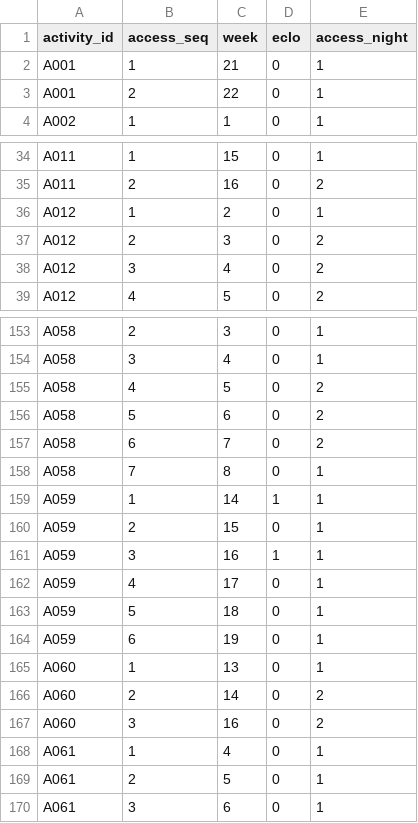
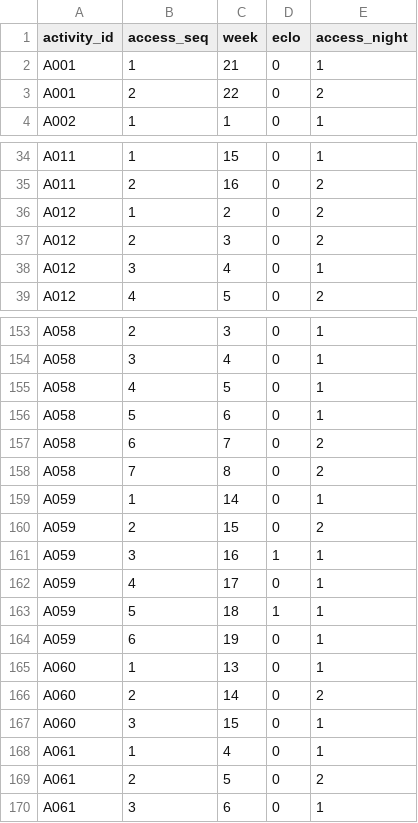
Before and after one commit to ckwflash/nebulax26, a CSV file: outputs/B/SCHEDULE_ACCESS.csv, drawn as a sheet; only a part is shown, gaps mark what is left out; the diff covers the shown part only.

```diff
--- a/outputs/B/SCHEDULE_ACCESS.csv
+++ b/outputs/B/SCHEDULE_ACCESS.csv
@@ -2,3 +2,3 @@ activity_id,access_seq,week,eclo,access_night
 A001,1,21,0,1
-A001,2,22,0,1
+A001,2,22,0,2
 A002,1,1,0,1
@@ -35,5 +35,5 @@ A011,1,15,0,1
 A011,2,16,0,2
-A012,1,2,0,1
+A012,1,2,0,2
 A012,2,3,0,2
-A012,3,4,0,2
+A012,3,4,0,1
 A012,4,5,0,2
@@ -154,11 +154,11 @@ A058,2,3,0,1
 A058,3,4,0,1
-A058,4,5,0,2
-A058,5,6,0,2
+A058,4,5,0,1
+A058,5,6,0,1
 A058,6,7,0,2
-A058,7,8,0,1
-A059,1,14,1,1
-A059,2,15,0,1
+A058,7,8,0,2
+A059,1,14,0,1
+A059,2,15,0,2
 A059,3,16,1,1
 A059,4,17,0,1
-A059,5,18,0,1
+A059,5,18,1,1
 A059,6,19,0,1
@@ -166,5 +166,5 @@ A060,1,13,0,1
 A060,2,14,0,2
-A060,3,16,0,2
+A060,3,15,0,1
 A061,1,4,0,1
-A061,2,5,0,1
+A061,2,5,0,2
 A061,3,6,0,1
```
Also changed, not shown: 1 added row, 1 removed row and 19 edited cells elsewhere in this file, outputs/A/SCHEDULE_ACCESS.csv, outputs/A/SCHEDULE_OCCUPANCY.csv, 47 other files.
